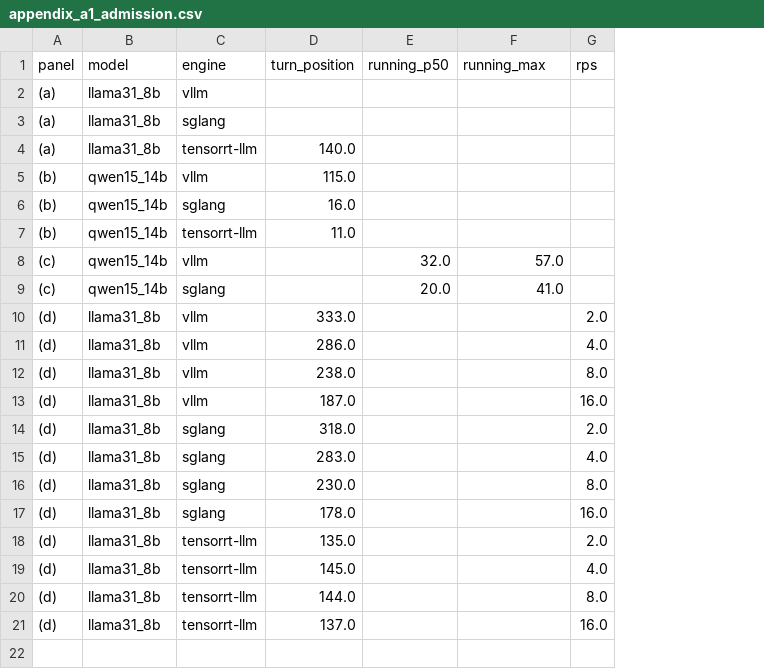
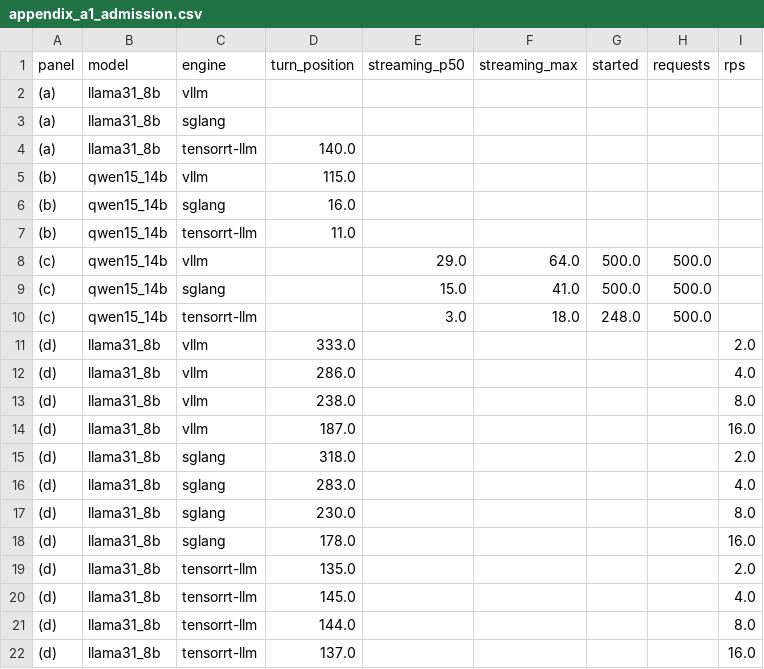
Before and after one commit to farhoudjk/STRATA-BENCH, a CSV file: docs/figures/paper_appendix/appendix_a1_admission.csv, drawn as a sheet; removed rows and columns are numbered as before the commit, all else as after; the diff names each change by its address in the sheet, - before the commit and + after, or states it on an @@ line.

```diff
--- a/docs/figures/paper_appendix/appendix_a1_admission.csv
+++ b/docs/figures/paper_appendix/appendix_a1_admission.csv
-column E (running_p50), rows 8-9: 32.0 | 20.0
+column E (streaming_p50), rows 8-9: 29.0 | 15.0
+column G (started), rows 8-9: 500.0 | 500.0
+column H (requests), rows 8-9: 500.0 | 500.0
-F1: running_max
+F1: streaming_max
-F8 (streaming_max): 57.0
+F8 (streaming_max): 64.0
+row 10: (c) | qwen15_14b | tensorrt-llm |  | 3.0 | 18.0 | 248.0 | 500.0
```
Also changed, not shown: 3 other files.
